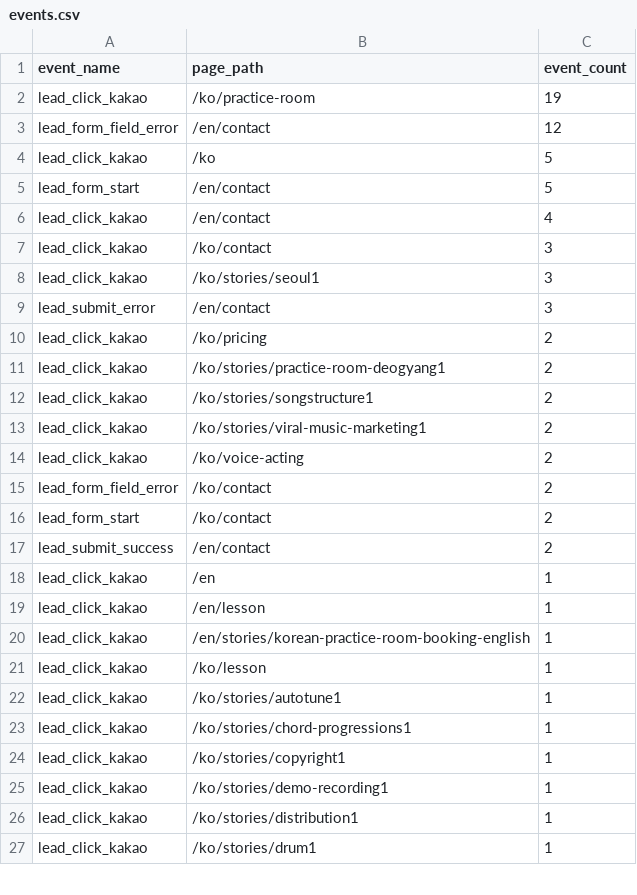
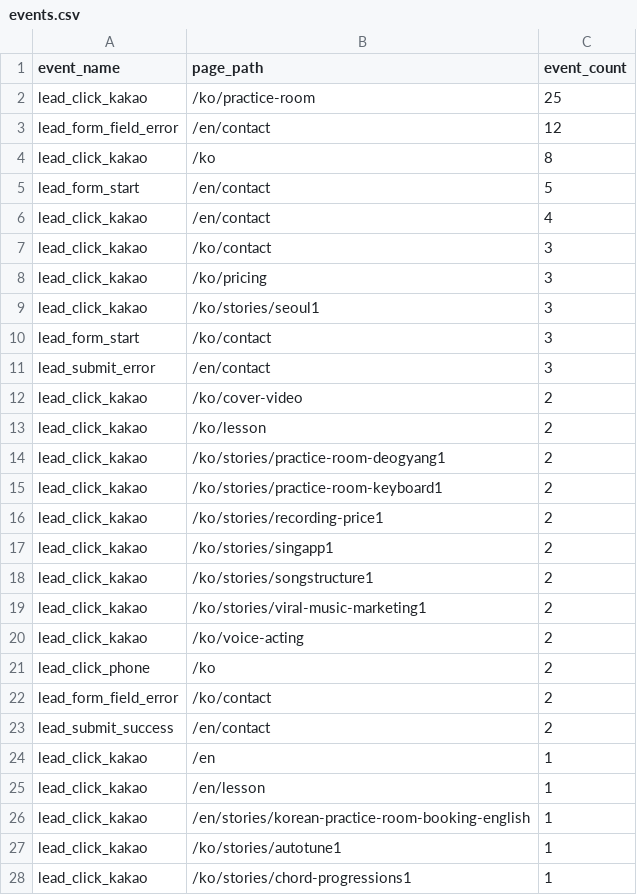
Before and after one commit to hwangtab/studio, a CSV file: docs/ga4-raw/events.csv, drawn as a sheet; only a part is shown; the shorter side is filled out with more unchanged rows; the diff covers the shown part only.

```diff
--- a/docs/ga4-raw/events.csv
+++ b/docs/ga4-raw/events.csv
@@ -1,5 +1,5 @@
 event_name,page_path,event_count
-"lead_click_kakao","/ko/practice-room",19
+"lead_click_kakao","/ko/practice-room",25
 "lead_form_field_error","/en/contact",12
-"lead_click_kakao","/ko",5
+"lead_click_kakao","/ko",8
 "lead_form_start","/en/contact",5
@@ -7,6 +7,12 @@ event_name,page_path,event_count
 "lead_click_kakao","/ko/contact",3
+"lead_click_kakao","/ko/pricing",3
 "lead_click_kakao","/ko/stories/seoul1",3
+"lead_form_start","/ko/contact",3
 "lead_submit_error","/en/contact",3
-"lead_click_kakao","/ko/pricing",2
+"lead_click_kakao","/ko/cover-video",2
+"lead_click_kakao","/ko/lesson",2
 "lead_click_kakao","/ko/stories/practice-room-deogyang1",2
+"lead_click_kakao","/ko/stories/practice-room-keyboard1",2
+"lead_click_kakao","/ko/stories/recording-price1",2
+"lead_click_kakao","/ko/stories/singapp1",2
 "lead_click_kakao","/ko/stories/songstructure1",2
@@ -14,4 +20,4 @@ event_name,page_path,event_count
 "lead_click_kakao","/ko/voice-acting",2
+"lead_click_phone","/ko",2
 "lead_form_field_error","/ko/contact",2
-"lead_form_start","/ko/contact",2
 "lead_submit_success","/en/contact",2
@@ -20,3 +26,2 @@ event_name,page_path,event_count
 "lead_click_kakao","/en/stories/korean-practice-room-booking-english",1
-"lead_click_kakao","/ko/lesson",1
 "lead_click_kakao","/ko/stories/autotune1",1
```
Also changed, not shown: 3 added rows, 3 removed rows and 2 edited cells elsewhere in this file, docs/ga4-raw/landing.csv, docs/ga4-raw/llm_referrers.csv, 8 other files.
